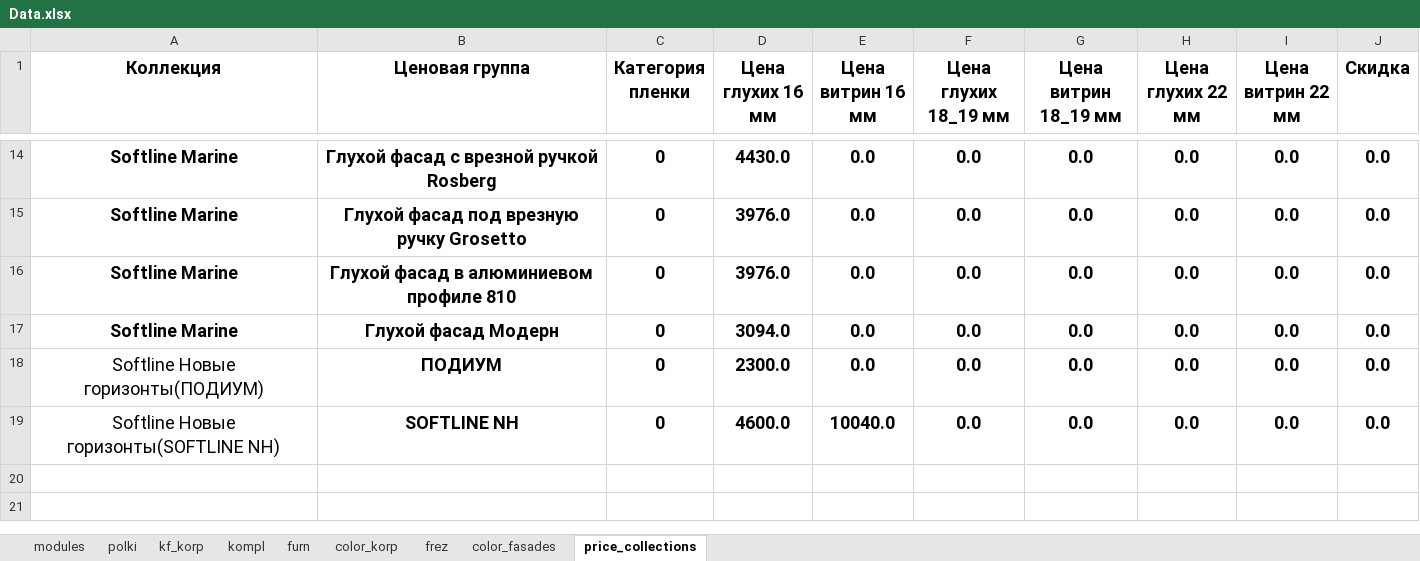
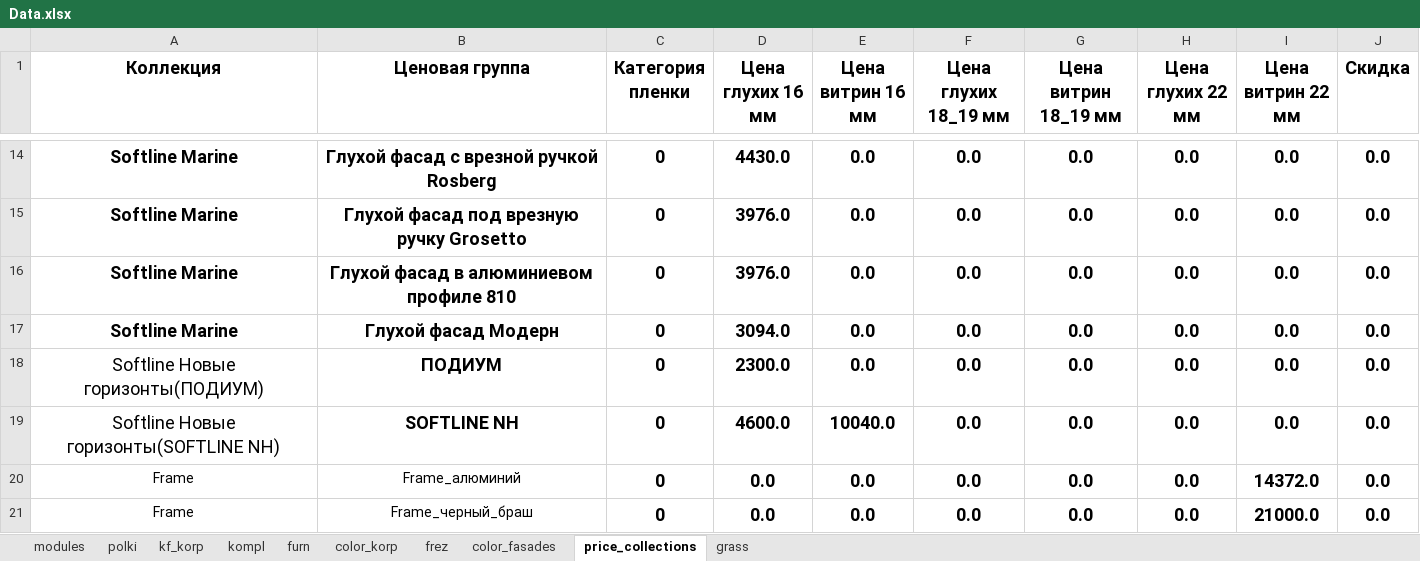
Before and after one commit to whogavehope/calc_kitchen_python, an Excel workbook: Data.xlsx, sheet price_collections, drawn as a sheet; only a part is shown, gaps mark what is left out; values as stored, in another font and other column widths than the file's, no borders; the diff names each change by its address in the sheet, - before the commit and + after, or states it on an @@ line.

Commit message:
Добавил Frame, почти разобрался с витринами
Не выводится пока список цветов стекла. Нужно разбираться.

```diff
--- a/Data.xlsx (sheet price_collections)
+++ b/Data.xlsx (sheet price_collections)
+sheet tab: grass
+row 20: Frame | Frame_алюминий | 0 | 0.0 | 0.0 | 0.0 | 0.0 | 0.0 | 14372.0 | 0.0
+row 21: Frame | Frame_черный_браш | 0 | 0.0 | 0.0 | 0.0 | 0.0 | 0.0 | 21000.0 | 0.0
```
Also changed, not shown: sheet color_fasades, sheet frez, 1 other file.
